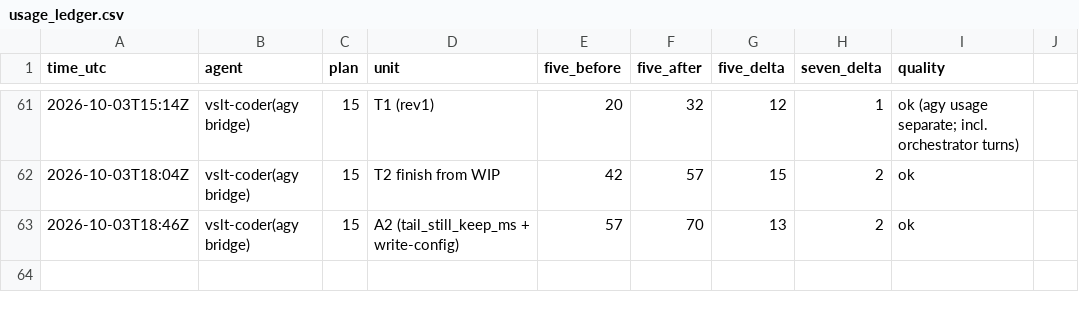
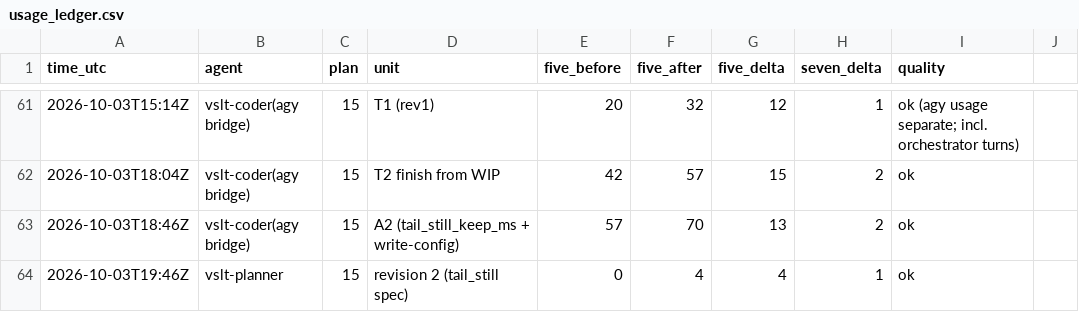
Before and after one commit to sampham-AIstudy/Vietnamese-Sign-Language-Translator, a CSV file: docs/usage_ledger.csv, drawn as a sheet; only a part is shown, gaps mark what is left out; the diff names each change by its address in the sheet, - before the commit and + after, or states it on an @@ line.

```diff
--- a/docs/usage_ledger.csv
+++ b/docs/usage_ledger.csv
+row 64: 2026-10-03T19:46Z | vslt-planner | 15 | revision 2 (tail_still spec) | 0 | 4 | 4 | 1 | ok
```
Also changed, not shown: 3 other files.
